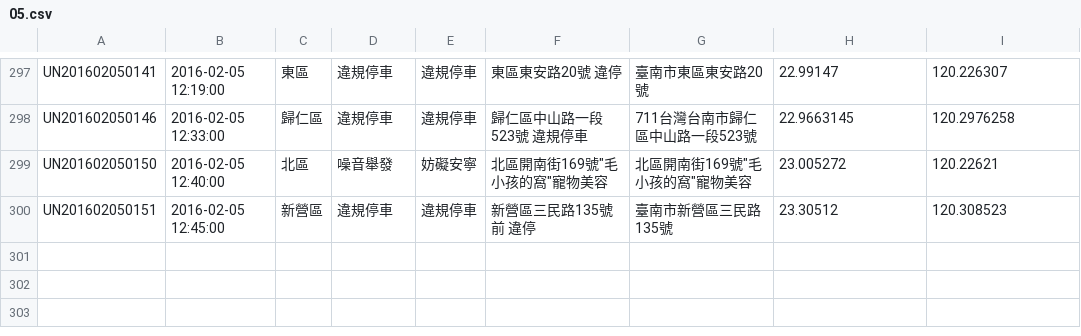
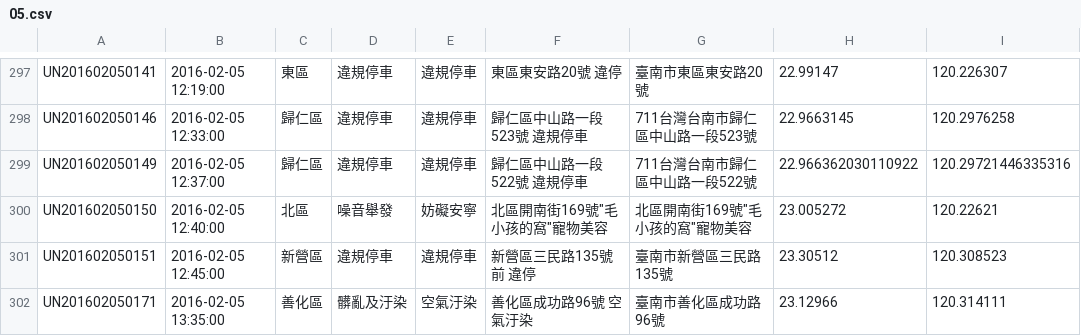
Before and after one commit to kiang/tainan_1999_map, a CSV file: data/2016/05.csv, drawn as a sheet; only a part is shown, gaps mark what is left out.

```diff
--- a/data/2016/05.csv
+++ b/data/2016/05.csv
@@ -298,3 +298,5 @@ UN201602050141,"2016-02-05 12:19:00",東區,違規停車,違規停車,"東區東
 UN201602050146,"2016-02-05 12:33:00",歸仁區,違規停車,違規停車,"歸仁區中山路一段523號 違規停車",711台灣台南市歸仁區中山路一段523號,22.9663145,120.2976258
+UN201602050149,"2016-02-05 12:37:00",歸仁區,違規停車,違規停車,"歸仁區中山路一段522號 違規停車",711台灣台南市歸仁區中山路一段522號,22.966362030110922,120.29721446335316
 UN201602050150,"2016-02-05 12:40:00",北區,噪音舉發,妨礙安寧,"北區開南街169號""毛小孩的窩""寵物美容","北區開南街169號""毛小孩的窩""寵物美容",23.005272,120.22621
 UN201602050151,"2016-02-05 12:45:00",新營區,違規停車,違規停車,"新營區三民路135號前 違停",臺南市新營區三民路135號,23.30512,120.308523
+UN201602050171,"2016-02-05 13:35:00",善化區,髒亂及汙染,空氣汙染,"善化區成功路96號 空氣汙染",臺南市善化區成功路96號,23.12966,120.314111
```
Also changed, not shown: 1 other file.
